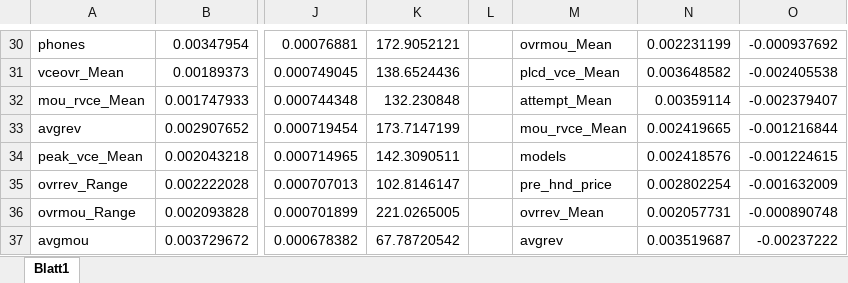
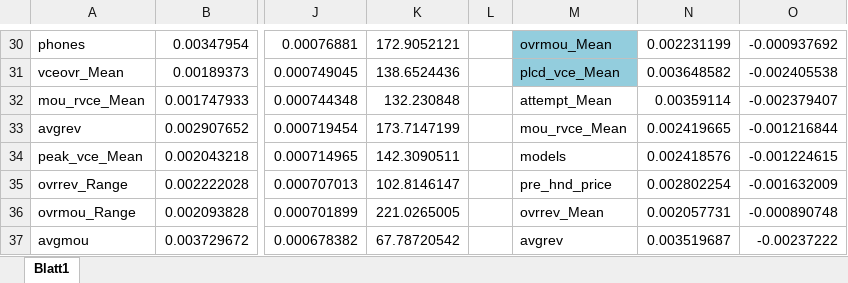
Before and after one commit to Marius239/BADS_SWT, an Excel workbook: Missing_and_Variable_Selection/RF-Summaries.xlsx, sheet Blatt1, drawn as a sheet; only a part is shown, gaps mark what is left out; values as stored, in another font and other column widths than the file's, no borders; the diff covers the shown part only; the diff names each change by its address in the sheet, - before the commit and + after, or states it on an @@ line.

```diff
--- a/Missing_and_Variable_Selection/RF-Summaries.xlsx (sheet Blatt1)
+++ b/Missing_and_Variable_Selection/RF-Summaries.xlsx (sheet Blatt1)
-M30:M31 fill: none
+M30:M31 fill: #93CDDD
```
Also changed, not shown: cell formats elsewhere in this sheet, 3 other files.
